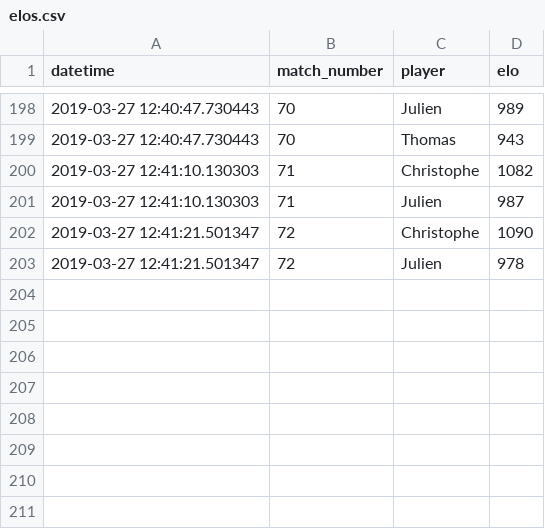
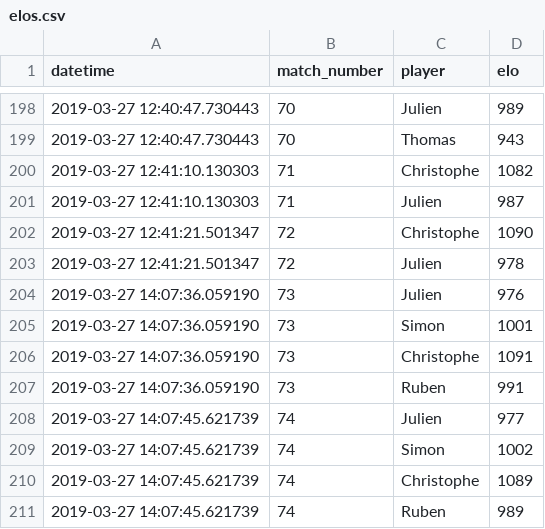
Before and after one commit to jcolot/FourPlayersEloRating, a CSV file: elos.csv, drawn as a sheet; only a part is shown, gaps mark what is left out; the diff names each change by its address in the sheet, - before the commit and + after, or states it on an @@ line.

```diff
--- a/elos.csv
+++ b/elos.csv
+row 204: 2019-03-27 14:07:36.059190 | 73 | Julien | 976
+row 205: 2019-03-27 14:07:36.059190 | 73 | Simon | 1001
+row 206: 2019-03-27 14:07:36.059190 | 73 | Christophe | 1091
+row 207: 2019-03-27 14:07:36.059190 | 73 | Ruben | 991
+row 208: 2019-03-27 14:07:45.621739 | 74 | Julien | 977
+row 209: 2019-03-27 14:07:45.621739 | 74 | Simon | 1002
+row 210: 2019-03-27 14:07:45.621739 | 74 | Christophe | 1089
+row 211: 2019-03-27 14:07:45.621739 | 74 | Ruben | 989
```
Also changed, not shown: scores.csv, 2 other files.
